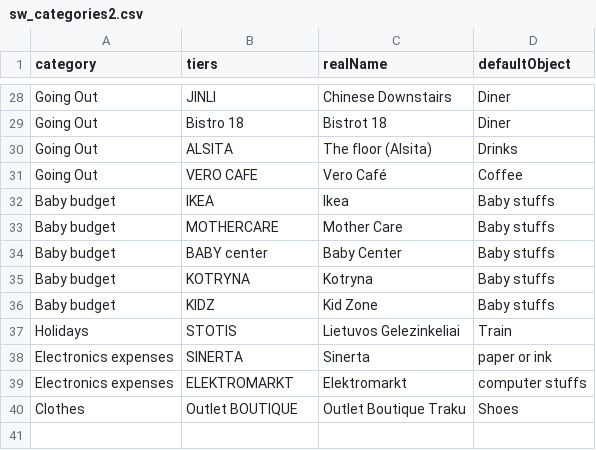
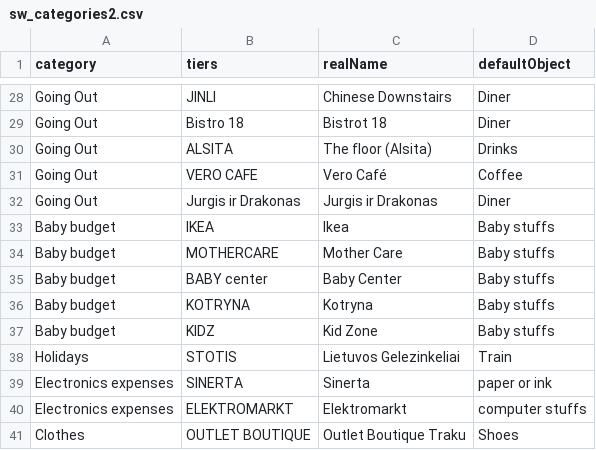
Before and after one commit to Gwenael617/perso_tools, a CSV file: Vilnius/sw_categories2.csv, drawn as a sheet; only a part is shown, gaps mark what is left out.

```diff
--- a/Vilnius/sw_categories2.csv
+++ b/Vilnius/sw_categories2.csv
@@ -31,2 +31,3 @@
 "Going Out","VERO CAFE","Vero Café","Coffee"
+"Going Out","Jurgis ir Drakonas","Jurgis ir Drakonas","Diner"
 "Baby budget","IKEA","Ikea","Baby stuffs"
@@ -39,2 +40,2 @@
 "Electronics expenses","ELEKTROMARKT","Elektromarkt","computer stuffs"
-"Clothes","Outlet BOUTIQUE","Outlet Boutique Traku","Shoes"
+"Clothes","OUTLET BOUTIQUE","Outlet Boutique Traku","Shoes"
```
Also changed, not shown: 1 other file.
